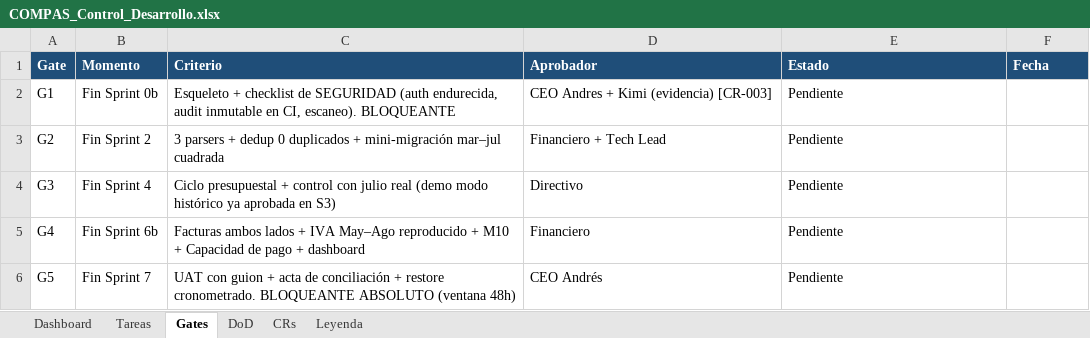
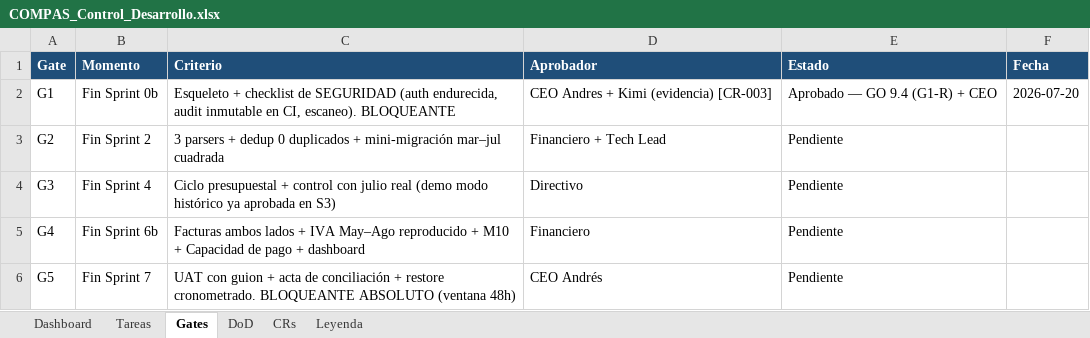
Before and after one commit to RoddosColombia/compas, an Excel workbook: docs/COMPAS_Control_Desarrollo.xlsx, sheet Gates, drawn as a sheet; only a part is shown; values as stored, in another font and other column widths than the file's, no borders; the diff names each change by its address in the sheet, - before the commit and + after, or states it on an @@ line.

```diff
--- a/docs/COMPAS_Control_Desarrollo.xlsx (sheet Gates)
+++ b/docs/COMPAS_Control_Desarrollo.xlsx (sheet Gates)
-E2 (Estado): Pendiente
+E2 (Estado): Aprobado — GO 9.4 (G1-R) + CEO
-F2 (Fecha): (empty)
+F2 (Fecha): 2026-07-20
```
Also changed, not shown: sheet Tareas, 1 other file.
